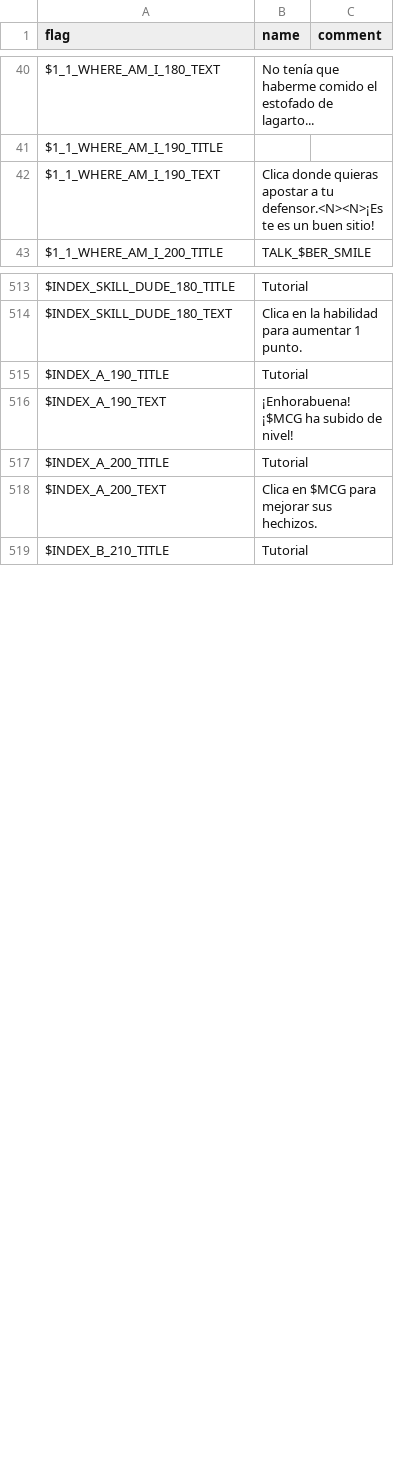
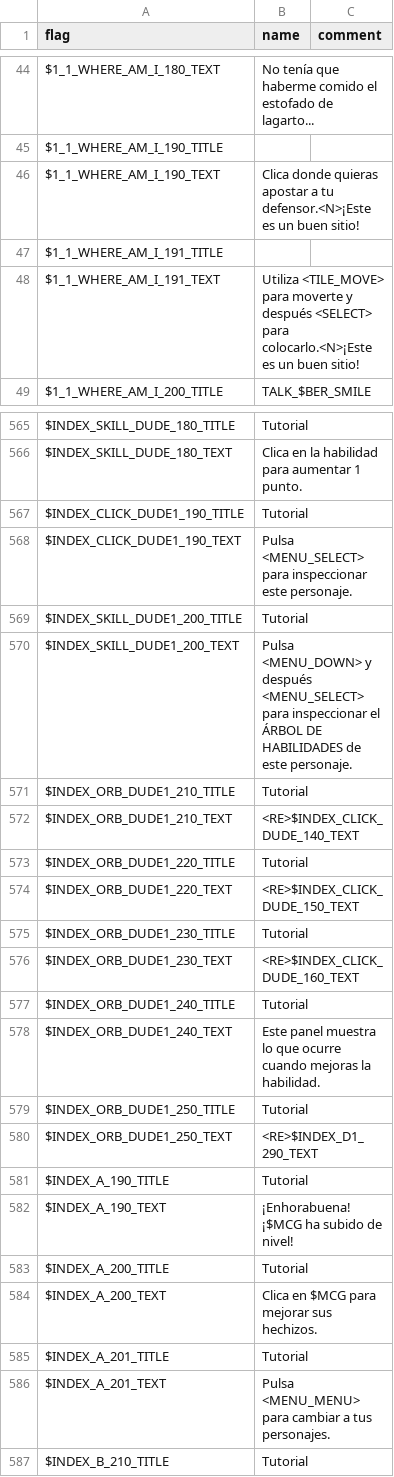
Before and after one commit to larsiusprime/defendersquest-loc, a TSV file: dq1_dx/es-ES/maps.tsv, drawn as a sheet; only a part is shown, gaps mark what is left out; the diff covers the shown part only.

```diff
--- a/dq1_dx/es-ES/maps.tsv
+++ b/dq1_dx/es-ES/maps.tsv
@@ -42 +46,3 @@ $1_1_WHERE_AM_I_190_TITLE
-$1_1_WHERE_AM_I_190_TEXT	Clica donde quieras apostar a tu defensor.<N><N>¡Este es un buen sitio!
+$1_1_WHERE_AM_I_190_TEXT	Clica donde quieras apostar a tu defensor.<N>¡Este es un buen sitio!	
+$1_1_WHERE_AM_I_191_TITLE		
+$1_1_WHERE_AM_I_191_TEXT	Utiliza <TILE_MOVE> para moverte y después <SELECT> para colocarlo.<N>¡Este es un buen sitio!	
@@ -514,0 +567,14 @@ $INDEX_SKILL_DUDE_180_TEXT	Clica en la habilidad para aumentar 1 punto.
+$INDEX_CLICK_DUDE1_190_TITLE	Tutorial	
+$INDEX_CLICK_DUDE1_190_TEXT	Pulsa <MENU_SELECT> para inspeccionar este personaje.	
+$INDEX_SKILL_DUDE1_200_TITLE	Tutorial	
+$INDEX_SKILL_DUDE1_200_TEXT	Pulsa <MENU_DOWN> y después <MENU_SELECT> para inspeccionar el ÁRBOL DE HABILIDADES de este personaje.	
+$INDEX_ORB_DUDE1_210_TITLE	Tutorial	
+$INDEX_ORB_DUDE1_210_TEXT	<RE>$INDEX_CLICK_DUDE_140_TEXT	
+$INDEX_ORB_DUDE1_220_TITLE	Tutorial	
+$INDEX_ORB_DUDE1_220_TEXT	<RE>$INDEX_CLICK_DUDE_150_TEXT	
+$INDEX_ORB_DUDE1_230_TITLE	Tutorial	
+$INDEX_ORB_DUDE1_230_TEXT	<RE>$INDEX_CLICK_DUDE_160_TEXT	
+$INDEX_ORB_DUDE1_240_TITLE	Tutorial	
+$INDEX_ORB_DUDE1_240_TEXT	Este panel muestra lo que ocurre cuando mejoras la habilidad.	
+$INDEX_ORB_DUDE1_250_TITLE	Tutorial	
+$INDEX_ORB_DUDE1_250_TEXT	<RE>$INDEX_D1_290_TEXT	
@@ -518,0 +585,2 @@ $INDEX_A_200_TEXT	Clica en $MCG para mejorar sus hechizos.
+$INDEX_A_201_TITLE	Tutorial	
+$INDEX_A_201_TEXT	Pulsa <MENU_MENU> para cambiar a tus personajes.	
```
Also changed, not shown: 37 added rows, 6 removed rows, 24 moved rows and 19 edited cells elsewhere in this file, dq1_dx/de-DE/enemy.tsv, dq1_dx/de-DE/items.tsv, 12 other files.
